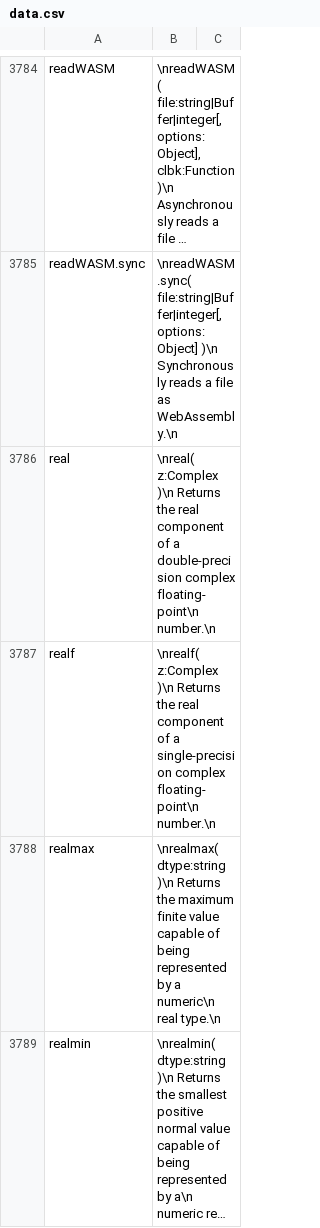
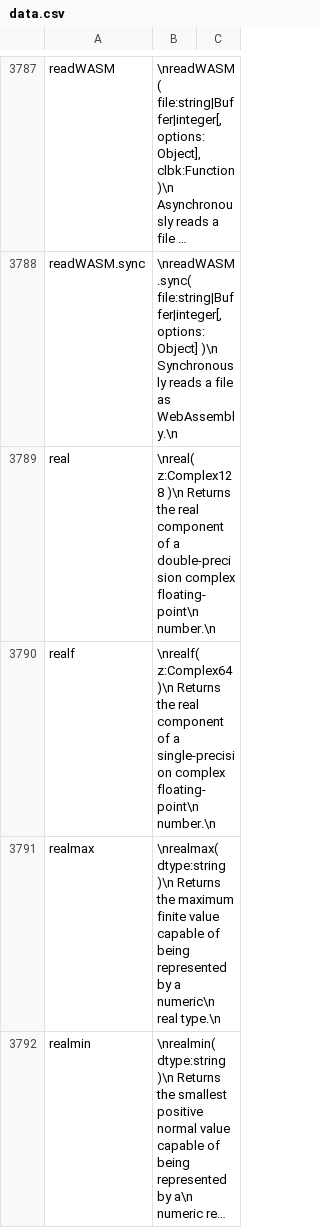
Before and after one commit to stdlib-js/repl-info, a CSV file: data/data.csv, drawn as a sheet; only a part is shown, gaps mark what is left out; long unchanged cells end in …; addresses are those after the commit; the diff covers the shown part only; the diff names each change by its address in the sheet, - before the commit and + after, or states it on an @@ line.

```diff
--- a/data/data.csv
+++ b/data/data.csv
-B3789: \nreal( z:Complex )\n Returns…
+B3789: \nreal( z:Complex128 )\n Returns…
-B3790: \nrealf( z:Complex )\n Returns…
+B3790: \nrealf( z:Complex64 )\n Returns…
```
Also changed, not shown: 5 added rows and 2 edited cells elsewhere in this file, 1 other file.
